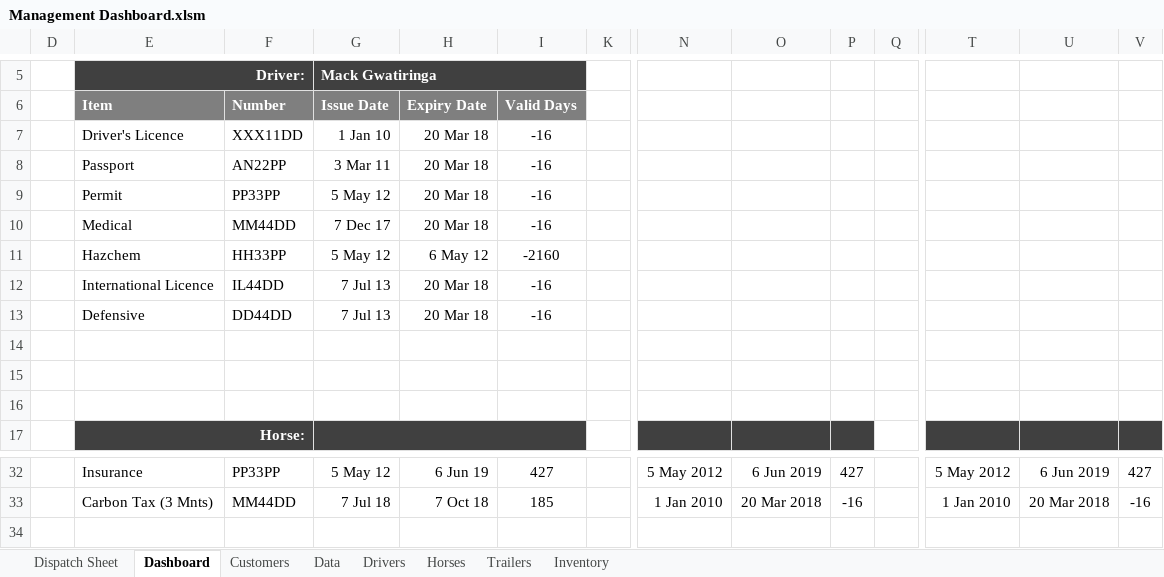
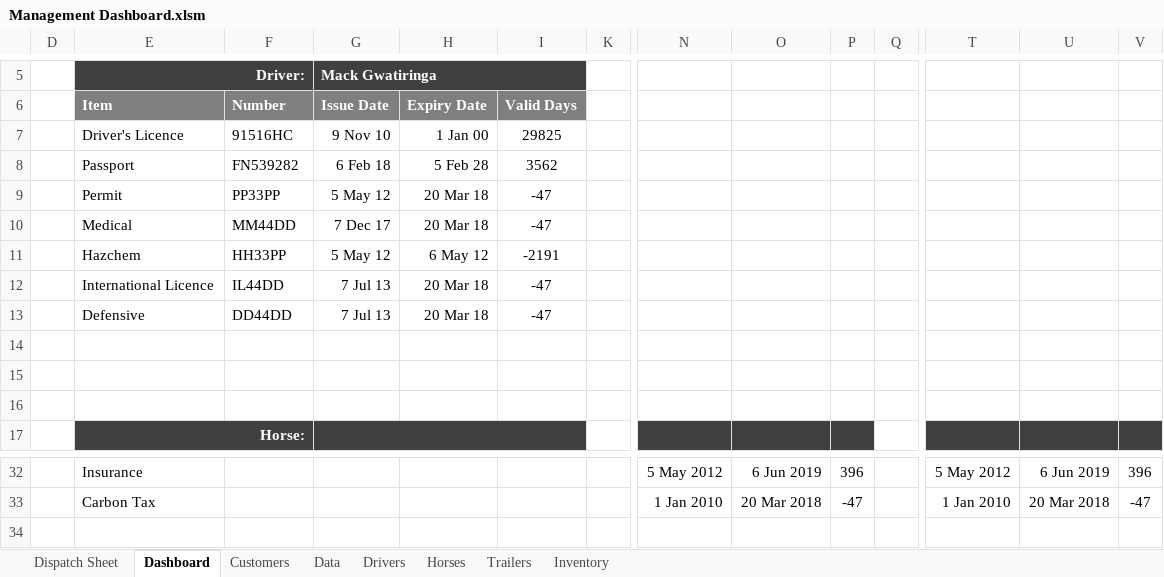
Before and after one commit to shaunkleyn/SpaceShifters, an Excel workbook: Management Dashboard.xlsm, sheet Dashboard, drawn as a sheet; only a part is shown, gaps mark what is left out; values as stored, in another font and other column widths than the file's, no borders; charts and pictures and conditional formats not drawn; removed rows and columns are numbered as before the commit, all else as after; rows hold the shown columns only; the diff covers the shown part only; the diff names each change by its address in the sheet, - before the commit and + after, or states it on an @@ line.

```diff
--- a/Management Dashboard.xlsm (sheet Dashboard)
+++ b/Management Dashboard.xlsm (sheet Dashboard)
-row 7:  | Driver's Licence | XXX11DD | 1 Jan 10 | 20 Mar 18 | -16
-row 8:  | Passport | AN22PP | 3 Mar 11 | 20 Mar 18 | -16
+row 7:  | Driver's Licence | 91516HC | 9 Nov 10 | 1 Jan 00 | 29825
+row 8:  | Passport | FN539282 | 6 Feb 18 | 5 Feb 28 | 3562
-I9:I10: -16
+I9:I10: -47
-I11: -2160
+I11: -2191
-I12:I13: -16
+I12:I13: -47
-F32: PP33PP
+F32: (empty)
-G32: 5 May 12
+G32: (empty)
-H32: 6 Jun 19
+H32: (empty)
-I32: 427
+I32: (empty)
-P32: 427
+P32: 396
-V32: 427
+V32: 396
-row 33:  | Carbon Tax (3 Mnts) | MM44DD | 7 Jul 18 | 7 Oct 18 | 185 |  | 1 Jan 2010 | 20 Mar 2018 | -16 |  | 1 Jan 2010 | 20 Mar 2018 | -16
+row 33:  | Carbon Tax |  |  |  |  |  | 1 Jan 2010 | 20 Mar 2018 | -47 |  | 1 Jan 2010 | 20 Mar 2018 | -47
```
Also changed, not shown: 5 added rows, 5 removed rows and 18 edited cells elsewhere in this sheet, sheet Drivers, sheet Dispatch Sheet, sheet Data, sheet Horses, sheet Trailers, sheet Inventory, formulas that keep their value, hidden cells, charts or pictures, 2 other files.
